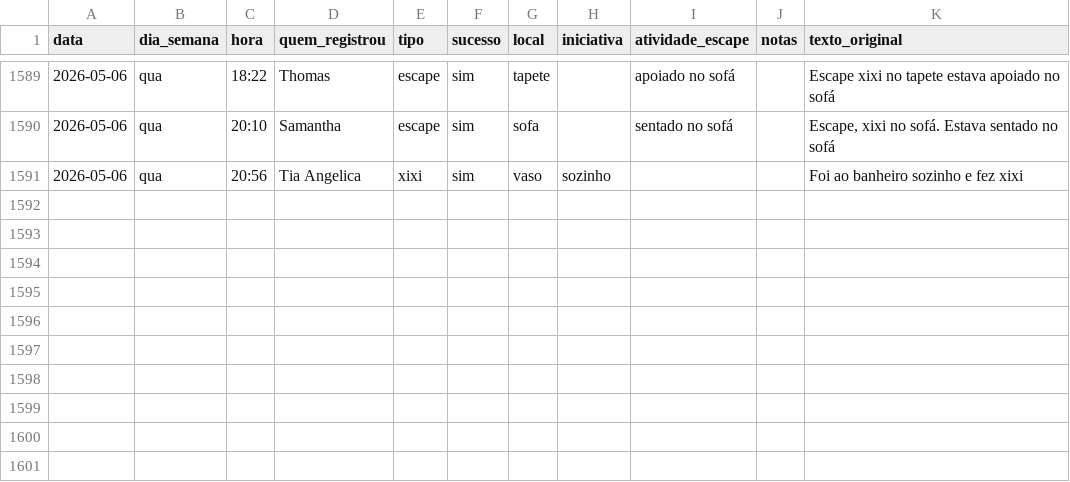
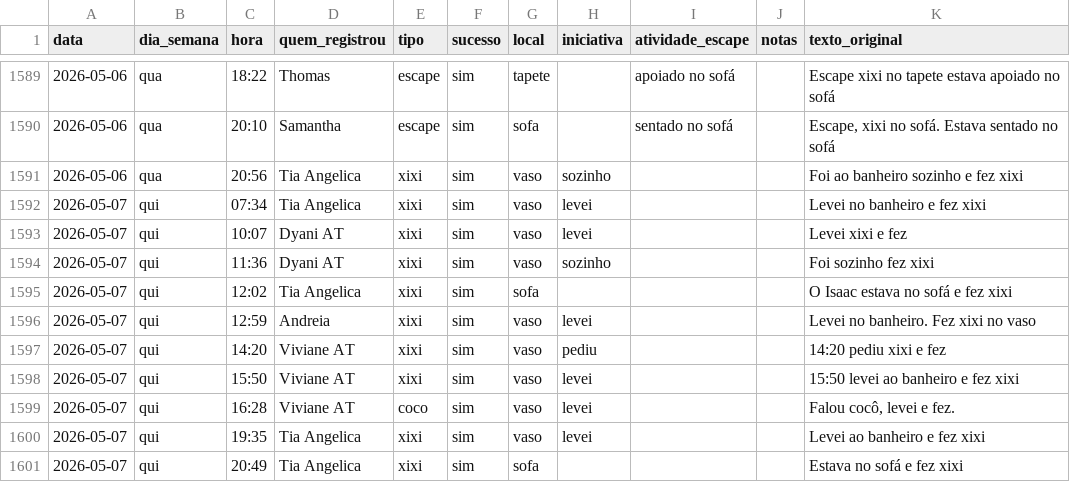
Before and after one commit to tonylampada/xixicoco, a CSV file: xixicoco.csv, drawn as a sheet; only a part is shown, gaps mark what is left out.

Commit message:
Update xixicoco dashboard 2026-05-08

```diff
--- a/xixicoco.csv
+++ b/xixicoco.csv
@@ -1591 +1591,11 @@ data,dia_semana,hora,quem_registrou,tipo,sucesso,local,iniciativa,atividade_esca
 2026-05-06,qua,20:56,Tia Angelica,xixi,sim,vaso,sozinho,,,Foi ao banheiro sozinho e fez xixi
+2026-05-07,qui,07:34,Tia Angelica,xixi,sim,vaso,levei,,,Levei no banheiro e fez xixi
+2026-05-07,qui,10:07,Dyani AT,xixi,sim,vaso,levei,,,Levei xixi e fez
+2026-05-07,qui,11:36,Dyani AT,xixi,sim,vaso,sozinho,,,Foi sozinho fez xixi
+2026-05-07,qui,12:02,Tia Angelica,xixi,sim,sofa,,,,O Isaac estava no sofá e fez xixi
+2026-05-07,qui,12:59,Andreia,xixi,sim,vaso,levei,,,Levei no banheiro. Fez xixi no vaso
+2026-05-07,qui,14:20,Viviane AT,xixi,sim,vaso,pediu,,,14:20 pediu xixi e fez
+2026-05-07,qui,15:50,Viviane AT,xixi,sim,vaso,levei,,,15:50 levei ao banheiro e fez xixi
+2026-05-07,qui,16:28,Viviane AT,coco,sim,vaso,levei,,,"Falou cocô, levei e fez."
+2026-05-07,qui,19:35,Tia Angelica,xixi,sim,vaso,levei,,,Levei ao banheiro e fez xixi
+2026-05-07,qui,20:49,Tia Angelica,xixi,sim,sofa,,,,Estava no sofá e fez xixi
```
